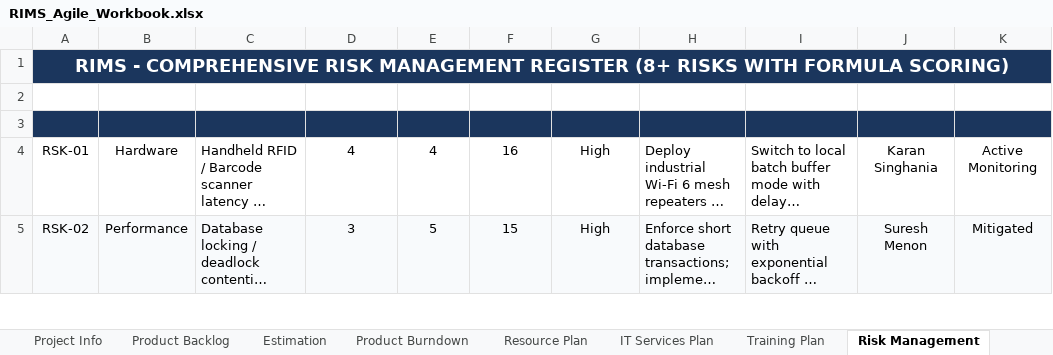
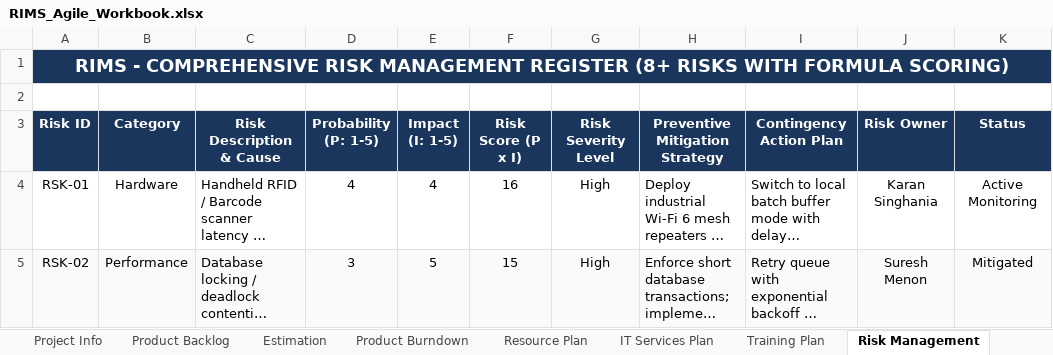
Before and after one commit to karunyakanyal/retail-inventory-management-system, an Excel workbook: docs/RIMS_Agile_Workbook.xlsx, sheet Risk Management, drawn as a sheet; only a part is shown; long unchanged cells end in …; values as stored, in another font and other column widths than the file's, no borders; the diff names each change by its address in the sheet, - before the commit and + after, or states it on an @@ line.

Commit message:
Fix workbook headers and statuses

```diff
--- a/docs/RIMS_Agile_Workbook.xlsx (sheet Risk Management)
+++ b/docs/RIMS_Agile_Workbook.xlsx (sheet Risk Management)
-row 3: (empty)
+row 3: Risk ID | Category | Risk Description & Cause | Probability (P: 1-5) | Impact (I: 1-5) | Risk Score (P x I) | Risk Severity Level | Preventive Mitigation Strategy | Contingency Action Plan | Risk Owner | Status
```
Also changed, not shown: sheet Product Backlog, sheet Resource Plan, sheet IT Services Plan, sheet Product Burndown, sheet Story Clarity Index, sheet Defects-Comments Data, 6 more sheets, formulas that keep their value, charts or pictures, 2 other files.
